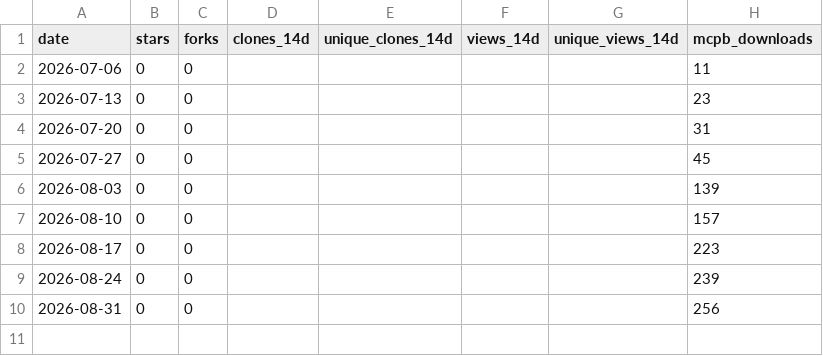
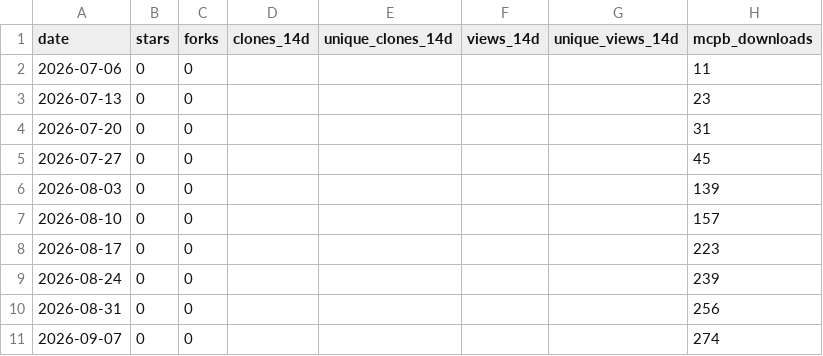
Before and after one commit to GhostlyGawd/engineering-board, a CSV file: docs/metrics.csv, drawn as a sheet.

```diff
--- a/docs/metrics.csv
+++ b/docs/metrics.csv
@@ -10 +10,2 @@ date,stars,forks,clones_14d,unique_clones_14d,views_14d,unique_views_14d,mcpb_do
 2026-08-31,0,0,,,,,256
+2026-09-07,0,0,,,,,274
```
